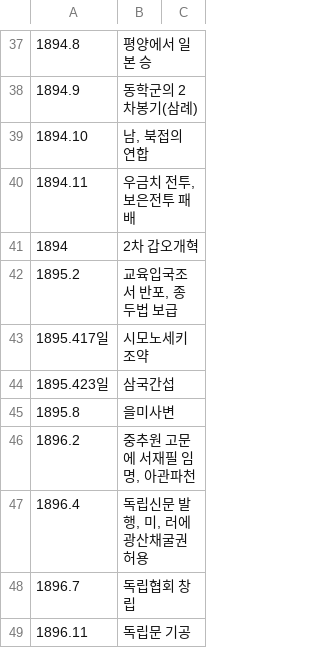
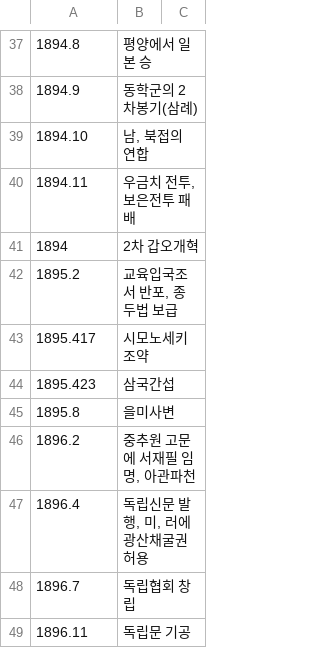
Before and after one commit to kimjoin2/GHWorkbook, a TSV file: public/구한말.tsv, drawn as a sheet; only a part is shown, gaps mark what is left out.

```diff
--- a/public/구한말.tsv
+++ b/public/구한말.tsv
@@ -42,4 +42,4 @@
 1895.2	교육입국조서 반포, 종두법 보급
-1895.417일	시모노세키 조약
-1895.423일	삼국간섭
+1895.417	시모노세키 조약
+1895.423	삼국간섭
 1895.8	을미사변
```
Also changed, not shown: public/현대사.tsv.
